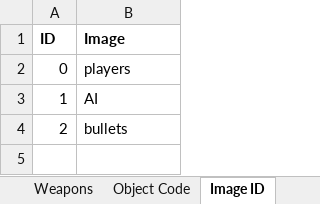
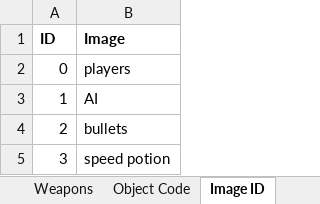
Before and after one commit to jroghair/CyCap, an Excel workbook: Data for Development.xlsx, sheet Image ID, drawn as a sheet; values as stored, in another font and other column widths than the file's, no borders; the diff names each change by its address in the sheet, - before the commit and + after, or states it on an @@ line.

```diff
--- a/Data for Development.xlsx (sheet Image ID)
+++ b/Data for Development.xlsx (sheet Image ID)
+row 5: 3 | speed potion
```
Also changed, not shown: sheet Object Code, 54 other files.
